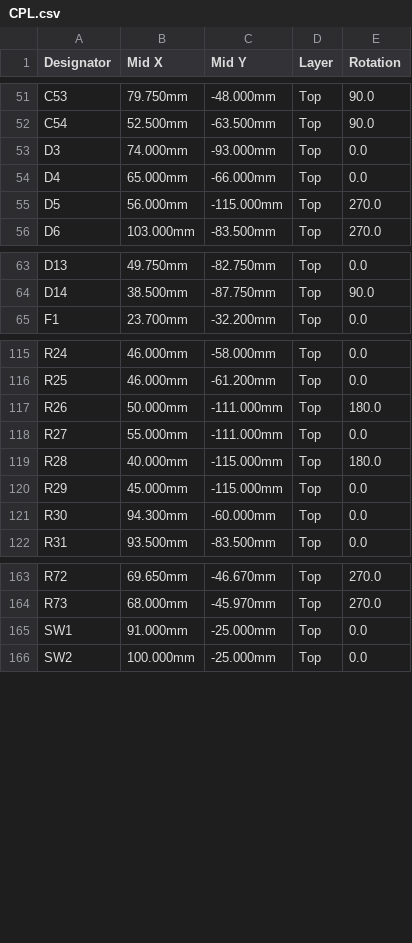
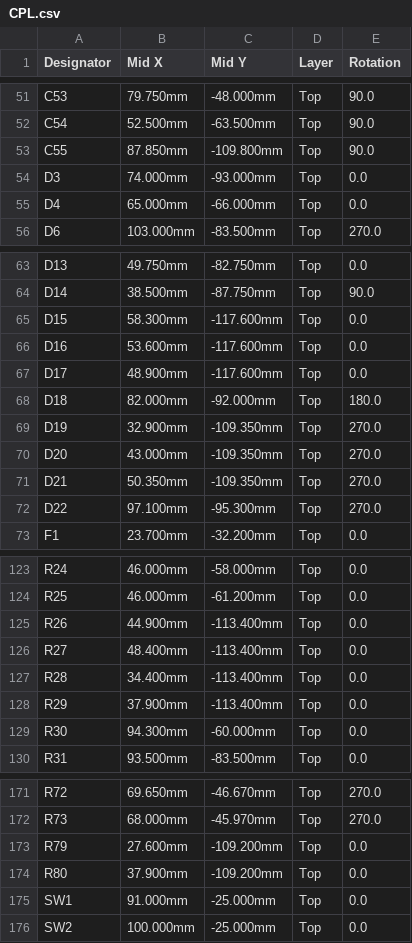
Before and after one commit to BenSeverson/bisque, a CSV file: hardware/kicad/jlcpcb/CPL.csv, drawn as a sheet; only a part is shown, gaps mark what is left out; the diff covers the shown part only.

```diff
--- a/hardware/kicad/jlcpcb/CPL.csv
+++ b/hardware/kicad/jlcpcb/CPL.csv
@@ -52,5 +52,5 @@ C53,79.750mm,-48.000mm,Top,90.0
 C54,52.500mm,-63.500mm,Top,90.0
+C55,87.850mm,-109.800mm,Top,90.0
 D3,74.000mm,-93.000mm,Top,0.0
 D4,65.000mm,-66.000mm,Top,0.0
-D5,56.000mm,-115.000mm,Top,270.0
 D6,103.000mm,-83.500mm,Top,270.0
@@ -64,2 +64,10 @@ D13,49.750mm,-82.750mm,Top,0.0
 D14,38.500mm,-87.750mm,Top,90.0
+D15,58.300mm,-117.600mm,Top,0.0
+D16,53.600mm,-117.600mm,Top,0.0
+D17,48.900mm,-117.600mm,Top,0.0
+D18,82.000mm,-92.000mm,Top,180.0
+D19,32.900mm,-109.350mm,Top,270.0
+D20,43.000mm,-109.350mm,Top,270.0
+D21,50.350mm,-109.350mm,Top,270.0
+D22,97.100mm,-95.300mm,Top,270.0
 F1,23.700mm,-32.200mm,Top,0.0
@@ -116,6 +124,6 @@ R24,46.000mm,-58.000mm,Top,0.0
 R25,46.000mm,-61.200mm,Top,0.0
-R26,50.000mm,-111.000mm,Top,180.0
-R27,55.000mm,-111.000mm,Top,0.0
-R28,40.000mm,-115.000mm,Top,180.0
-R29,45.000mm,-115.000mm,Top,0.0
+R26,44.900mm,-113.400mm,Top,0.0
+R27,48.400mm,-113.400mm,Top,0.0
+R28,34.400mm,-113.400mm,Top,0.0
+R29,37.900mm,-113.400mm,Top,0.0
 R30,94.300mm,-60.000mm,Top,0.0
@@ -164,2 +172,4 @@ R72,69.650mm,-46.670mm,Top,270.0
 R73,68.000mm,-45.970mm,Top,270.0
+R79,27.600mm,-109.200mm,Top,0.0
+R80,37.900mm,-109.200mm,Top,0.0
 SW1,91.000mm,-25.000mm,Top,0.0
```
Also changed, not shown: 1 added row and 11 edited cells elsewhere in this file, hardware/kicad/jlcpcb/BOM.csv, 46 other files.
